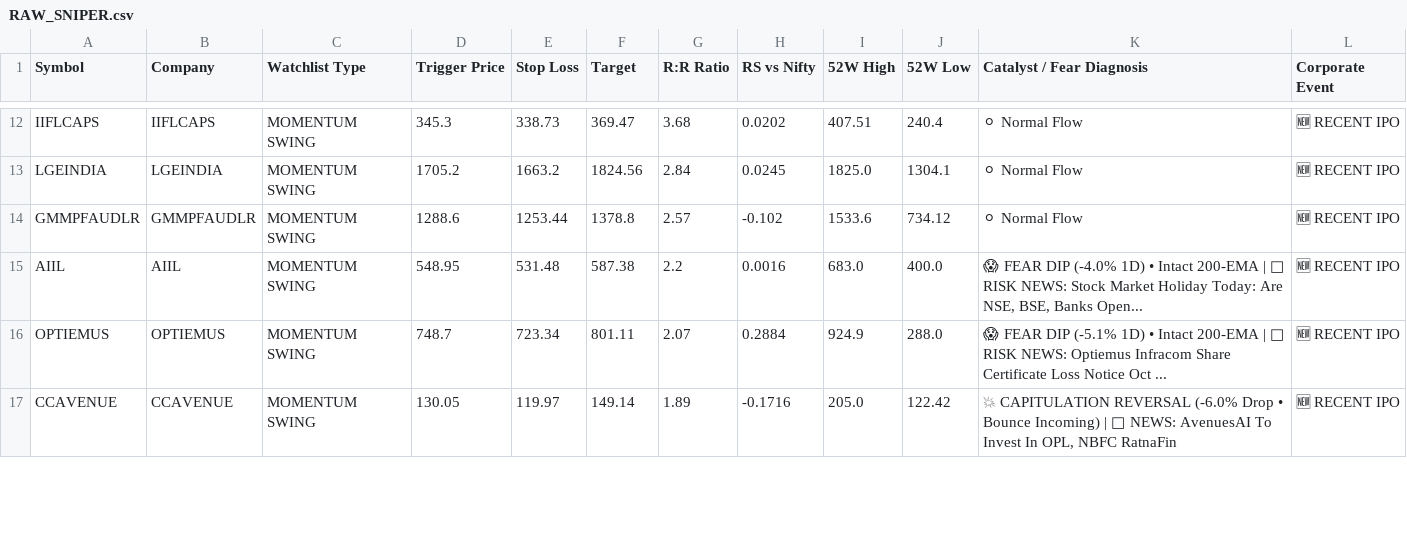
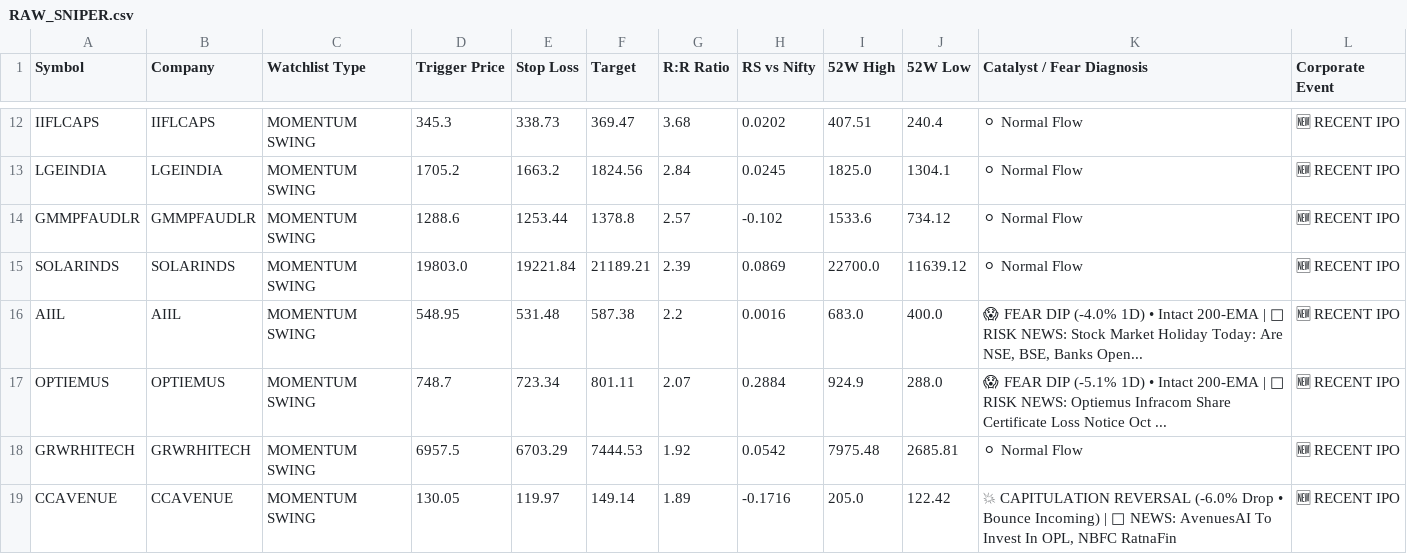
Before and after one commit to bornsupreme21-pk/nbt-quantum-engine, a CSV file: RAW_SNIPER.csv, drawn as a sheet; only a part is shown, gaps mark what is left out; the diff covers the shown part only.

```diff
--- a/RAW_SNIPER.csv
+++ b/RAW_SNIPER.csv
@@ -14,4 +14,6 @@ LGEINDIA,LGEINDIA,MOMENTUM SWING,1705.2,1663.2,1824.56,2.84,0.0245,1825.0,1304.1
 GMMPFAUDLR,GMMPFAUDLR,MOMENTUM SWING,1288.6,1253.44,1378.8,2.57,-0.102,1533.6,734.12,⚪ Normal Flow,🆕 RECENT IPO
+SOLARINDS,SOLARINDS,MOMENTUM SWING,19803.0,19221.84,21189.21,2.39,0.0869,22700.0,11639.12,⚪ Normal Flow,🆕 RECENT IPO
 AIIL,AIIL,MOMENTUM SWING,548.95,531.48,587.38,2.2,0.0016,683.0,400.0,"😱 FEAR DIP (-4.0% 1D) • Intact 200-EMA | 🔴 RISK NEWS: Stock Market Holiday Today: Are NSE, BSE, Banks Open...",🆕 RECENT IPO
 OPTIEMUS,OPTIEMUS,MOMENTUM SWING,748.7,723.34,801.11,2.07,0.2884,924.9,288.0,😱 FEAR DIP (-5.1% 1D) • Intact 200-EMA | 🔴 RISK NEWS: Optiemus Infracom Share Certificate Loss Notice Oct ...,🆕 RECENT IPO
+GRWRHITECH,GRWRHITECH,MOMENTUM SWING,6957.5,6703.29,7444.53,1.92,0.0542,7975.48,2685.81,⚪ Normal Flow,🆕 RECENT IPO
 CCAVENUE,CCAVENUE,MOMENTUM SWING,130.05,119.97,149.14,1.89,-0.1716,205.0,122.42,"💥 CAPITULATION REVERSAL (-6.0% Drop • Bounce Incoming) | 📰 NEWS: AvenuesAI To Invest In OPL, NBFC RatnaFin",🆕 RECENT IPO
```
Also changed, not shown: 1 added row, 3 removed rows and 5 edited cells elsewhere in this file, RAW_FEAR_DIP.csv, RAW_INCUBATOR.csv, 4 other files.
